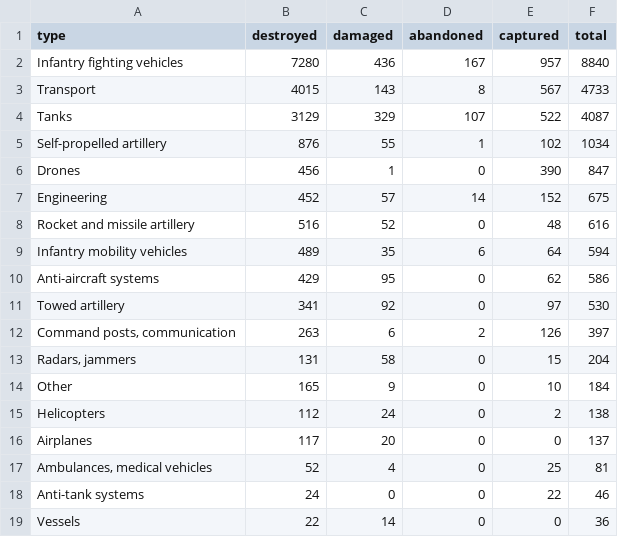
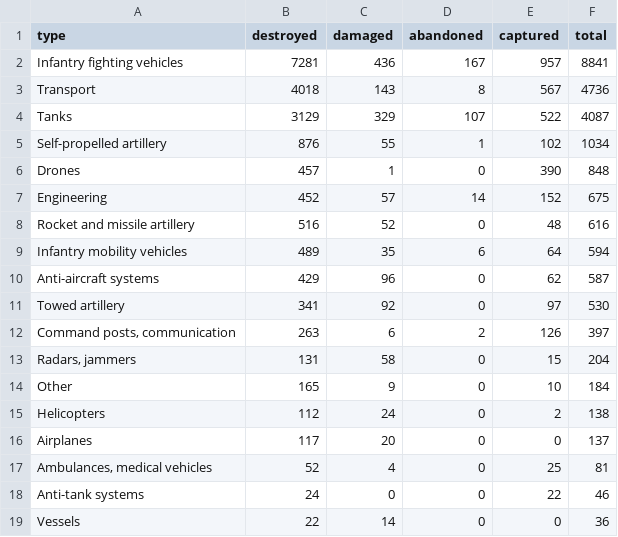
Before and after one commit to AlexTsiris/Russian-Ukraine-War, a CSV file: powerbi/equipment_by_type.csv, drawn as a sheet.

```diff
--- a/powerbi/equipment_by_type.csv
+++ b/powerbi/equipment_by_type.csv
@@ -1,7 +1,7 @@
 type,destroyed,damaged,abandoned,captured,total
-Infantry fighting vehicles,7280,436,167,957,8840
-Transport,4015,143,8,567,4733
+Infantry fighting vehicles,7281,436,167,957,8841
+Transport,4018,143,8,567,4736
 Tanks,3129,329,107,522,4087
 Self-propelled artillery,876,55,1,102,1034
-Drones,456,1,0,390,847
+Drones,457,1,0,390,848
 Engineering,452,57,14,152,675
@@ -9,3 +9,3 @@ Rocket and missile artillery,516,52,0,48,616
 Infantry mobility vehicles,489,35,6,64,594
-Anti-aircraft systems,429,95,0,62,586
+Anti-aircraft systems,429,96,0,62,587
 Towed artillery,341,92,0,97,530
```
Also changed, not shown: powerbi/equipment_by_month.csv, powerbi/equipment_meta.csv, 6 other files.
